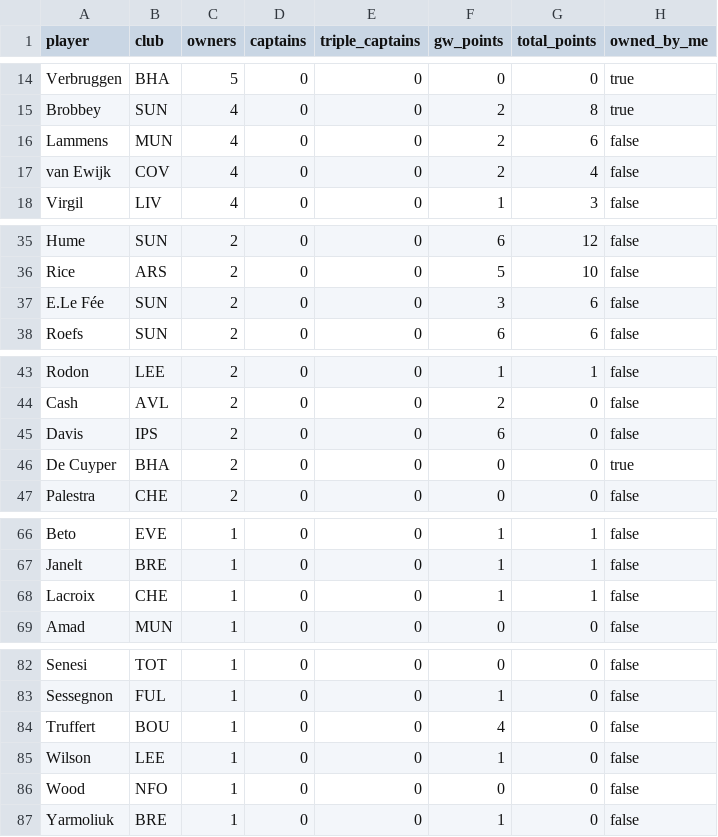
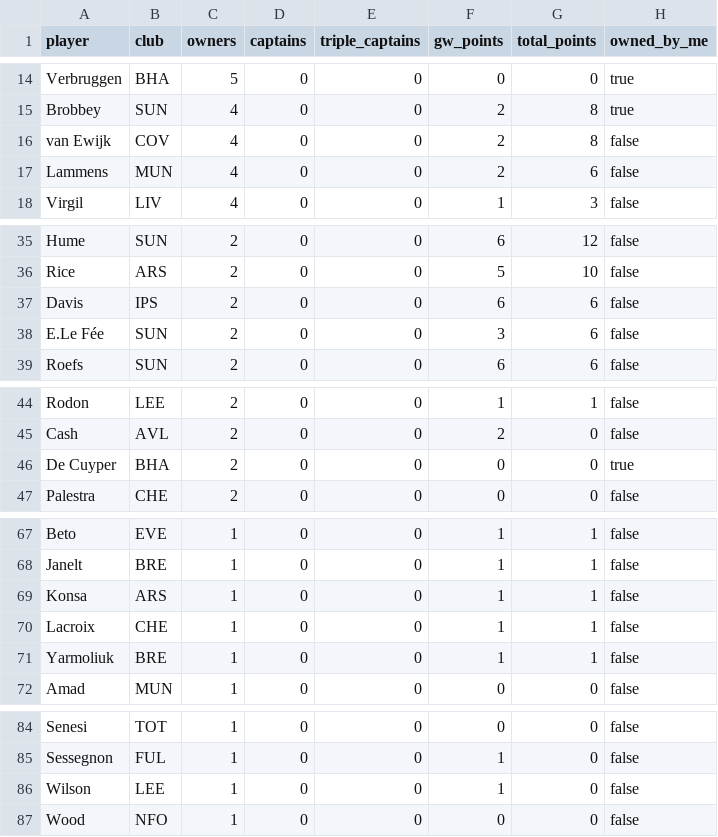
Before and after one commit to kanitnany-cloud/GPTxMe, a CSV file: mini-league/player-template-gw2.csv, drawn as a sheet; only a part is shown, gaps mark what is left out; the diff covers the shown part only.

```diff
--- a/mini-league/player-template-gw2.csv
+++ b/mini-league/player-template-gw2.csv
@@ -15,4 +15,4 @@ Verbruggen,BHA,5,0,0,0,0,true
 Brobbey,SUN,4,0,0,2,8,true
+van Ewijk,COV,4,0,0,2,8,false
 Lammens,MUN,4,0,0,2,6,false
-van Ewijk,COV,4,0,0,2,4,false
 Virgil,LIV,4,0,0,1,3,false
@@ -36,2 +36,3 @@ Hume,SUN,2,0,0,6,12,false
 Rice,ARS,2,0,0,5,10,false
+Davis,IPS,2,0,0,6,6,false
 E.Le Fée,SUN,2,0,0,3,6,false
@@ -44,3 +45,2 @@ Rodon,LEE,2,0,0,1,1,false
 Cash,AVL,2,0,0,2,0,false
-Davis,IPS,2,0,0,6,0,false
 De Cuyper,BHA,2,0,0,0,0,true
@@ -67,3 +68,5 @@ Beto,EVE,1,0,0,1,1,false
 Janelt,BRE,1,0,0,1,1,false
+Konsa,ARS,1,0,0,1,1,false
 Lacroix,CHE,1,0,0,1,1,false
+Yarmoliuk,BRE,1,0,0,1,1,false
 Amad,MUN,1,0,0,0,0,false
@@ -83,5 +85,3 @@ Senesi,TOT,1,0,0,0,0,false
 Sessegnon,FUL,1,0,0,1,0,false
-Truffert,BOU,1,0,0,4,0,false
 Wilson,LEE,1,0,0,1,0,false
 Wood,NFO,1,0,0,0,0,false
-Yarmoliuk,BRE,1,0,0,1,0,false
```
Also changed, not shown: 1 added row, 1 removed row and 1 edited cell elsewhere in this file, mini-league/team-summary-gw2.csv, 3 other files.
